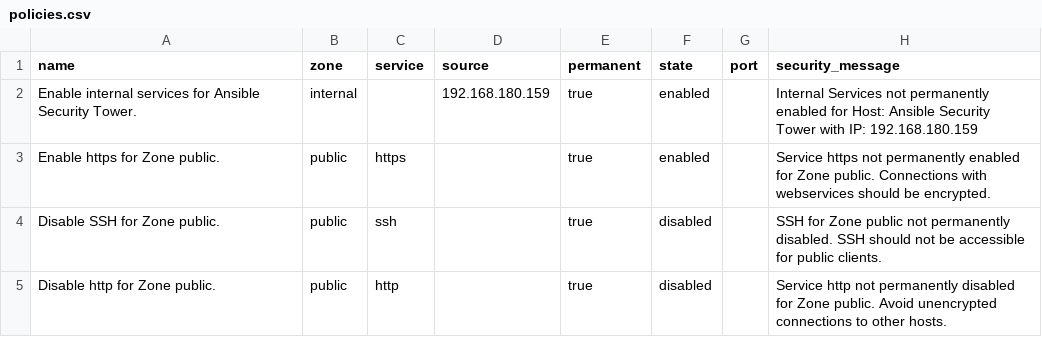
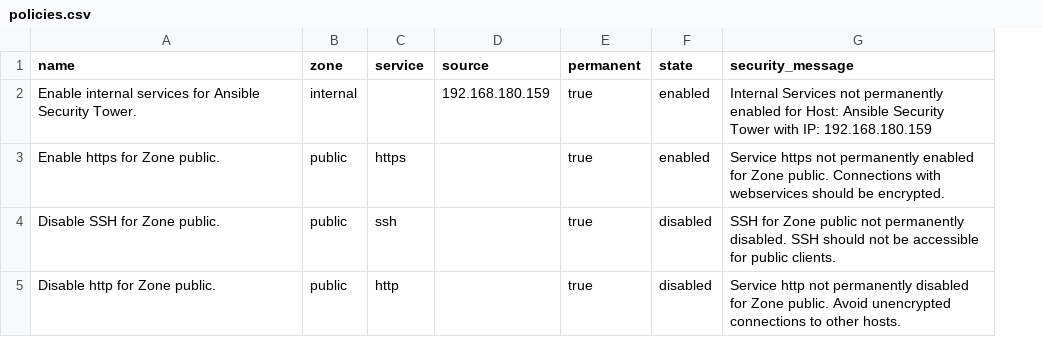
Before and after one commit to student921/Ansible, a CSV file: firewalld/policies.csv, drawn as a sheet; the diff names each change by its address in the sheet, - before the commit and + after, or states it on an @@ line.

Commit message:
Update policies.csv

```diff
--- a/firewalld/policies.csv
+++ b/firewalld/policies.csv
-column G (port), empty
```
